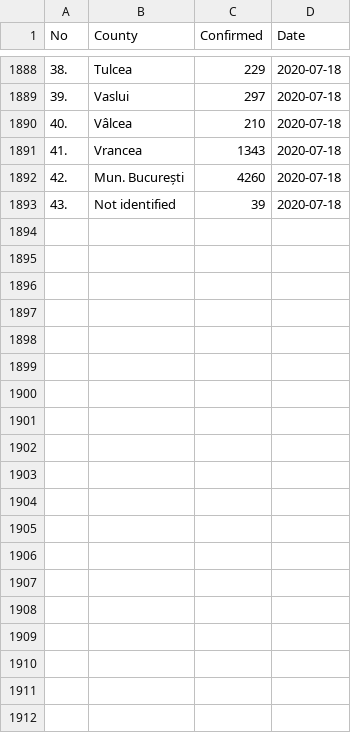
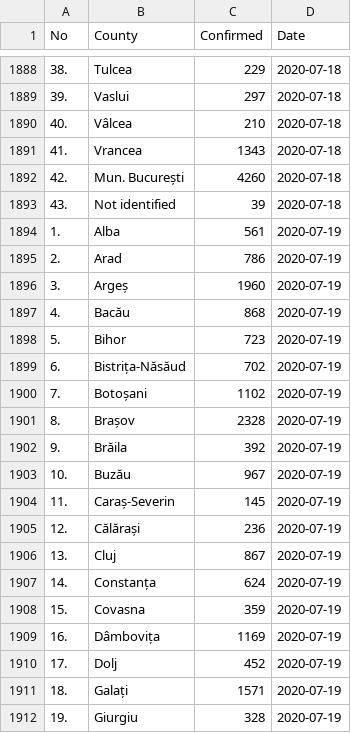
Before and after one commit to stevenliuyi/covid_19_ro, a CSV file: ro_covid_19_time_series/ro_covid_19_time_series.csv, drawn as a sheet; only a part is shown, gaps mark what is left out; the diff covers the shown part only.

```diff
--- a/ro_covid_19_time_series/ro_covid_19_time_series.csv
+++ b/ro_covid_19_time_series/ro_covid_19_time_series.csv
@@ -1893 +1893,20 @@ No,County,Confirmed,Date
 43.,Not identified,39,2020-07-18
+1.,Alba,561,2020-07-19
+2.,Arad,786,2020-07-19
+3.,Argeș,1960,2020-07-19
+4.,Bacău,868,2020-07-19
+5.,Bihor,723,2020-07-19
+6.,Bistrița-Năsăud,702,2020-07-19
+7.,Botoșani,1102,2020-07-19
+8.,Brașov,2328,2020-07-19
+9.,Brăila,392,2020-07-19
+10.,Buzău,967,2020-07-19
+11.,Caraș-Severin,145,2020-07-19
+12.,Călărași,236,2020-07-19
+13.,Cluj,867,2020-07-19
+14.,Constanța,624,2020-07-19
+15.,Covasna,359,2020-07-19
+16.,Dâmbovița,1169,2020-07-19
+17.,Dolj,452,2020-07-19
+18.,Galați,1571,2020-07-19
+19.,Giurgiu,328,2020-07-19
```
Also changed, not shown: 24 added rows elsewhere in this file, ro_covid_19_time_series/ro_covid_19_country_data_time_series.csv.
